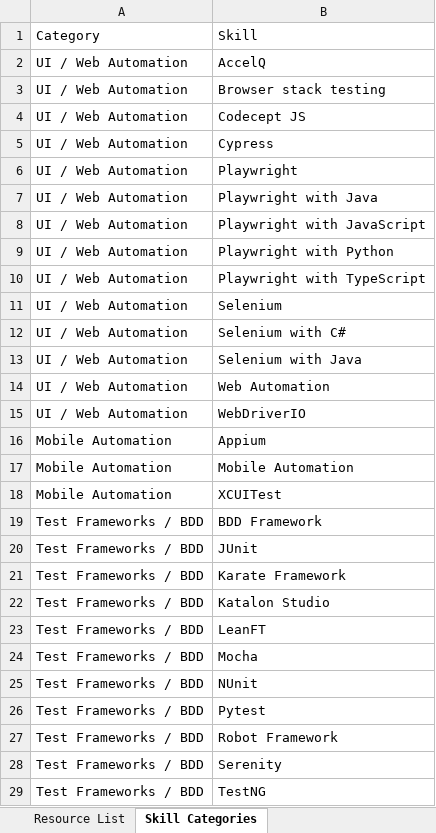
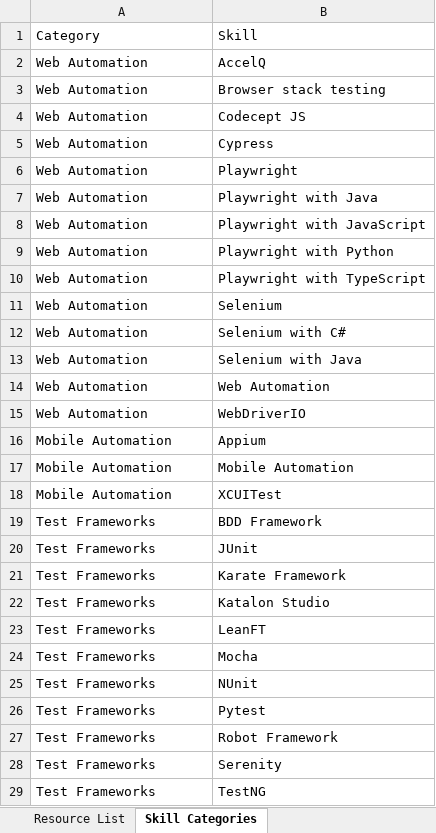
Before and after one commit to Qentelli-Design/SWA, an Excel workbook: CCC_Resource_Skillset.xlsx, sheet Skill Categories, drawn as a sheet; only a part is shown; values as stored, in another font and other column widths than the file's, no borders; the diff covers the shown part only; the diff names each change by its address in the sheet, - before the commit and + after, or states it on an @@ line.

```diff
--- a/CCC_Resource_Skillset.xlsx (sheet Skill Categories)
+++ b/CCC_Resource_Skillset.xlsx (sheet Skill Categories)
-A2:A15: UI / Web Automation
+A2:A15: Web Automation
-A19:A29: Test Frameworks / BDD
+A19:A29: Test Frameworks
```
Also changed, not shown: 74 edited cells elsewhere in this sheet, CCC_Resources.xlsx.
